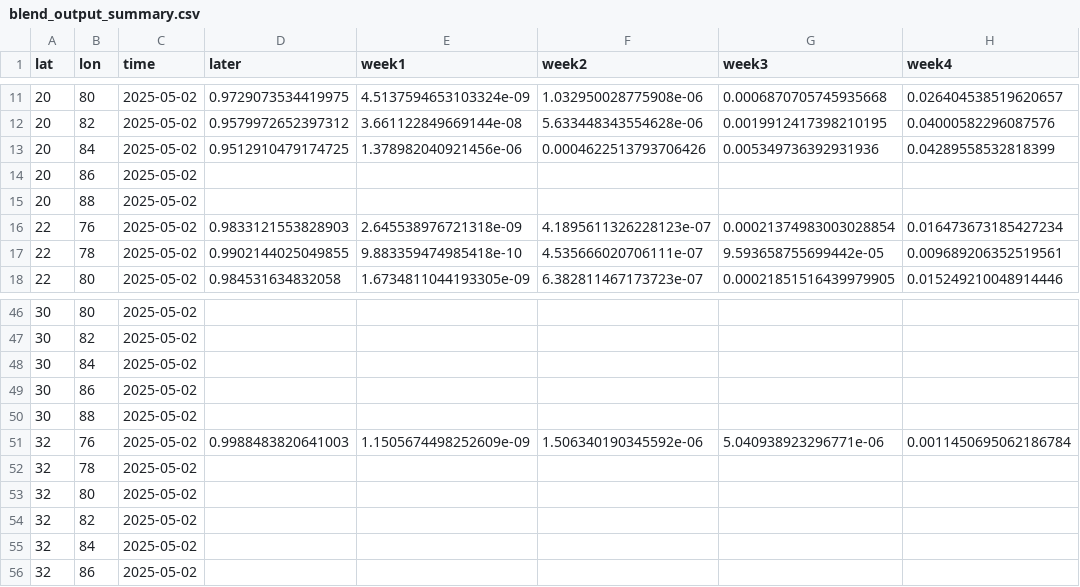
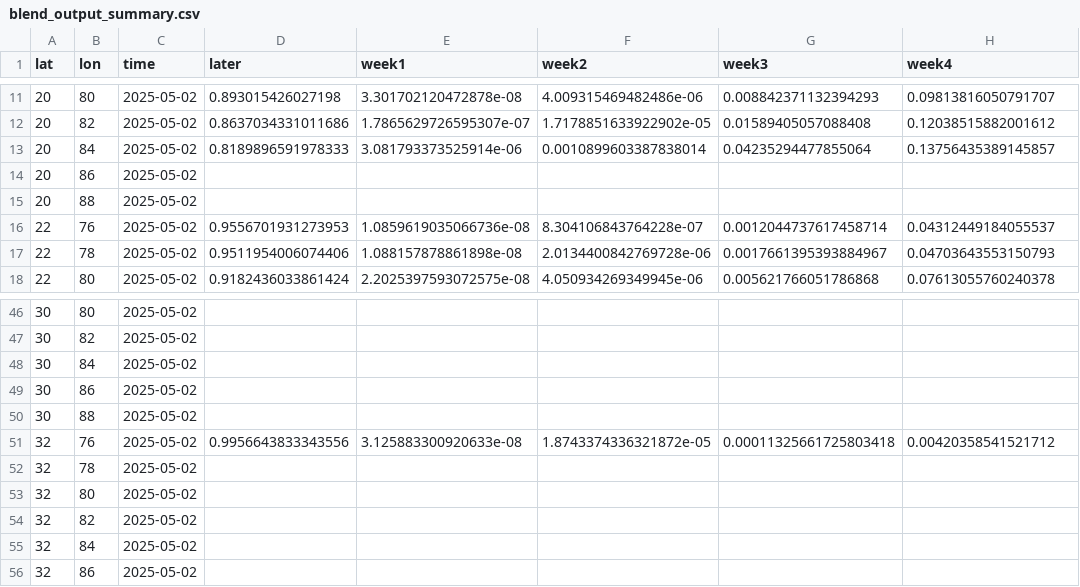
Before and after one commit to envfluids/monsoon-operational, a CSV file: docs/assets/data/blend_output_summary.csv, drawn as a sheet; only a part is shown, gaps mark what is left out; the diff covers the shown part only; the diff names each change by its address in the sheet, - before the commit and + after, or states it on an @@ line.

```diff
--- a/docs/assets/data/blend_output_summary.csv
+++ b/docs/assets/data/blend_output_summary.csv
-D11 (later): 0.9729073534419975
+D11 (later): 0.893015426027198
-E11 (week1): 4.5137594653103324e-09
+E11 (week1): 3.301702120472878e-08
-F11 (week2): 1.032950028775908e-06
+F11 (week2): 4.009315469482486e-06
-G11 (week3): 0.0006870705745935668
+G11 (week3): 0.008842371132394293
-H11 (week4): 0.026404538519620657
+H11 (week4): 0.09813816050791707
-D12 (later): 0.9579972652397312
+D12 (later): 0.8637034331011686
-E12 (week1): 3.661122849669144e-08
+E12 (week1): 1.7865629726595307e-07
-F12 (week2): 5.633448343554628e-06
+F12 (week2): 1.7178851633922902e-05
-G12 (week3): 0.0019912417398210195
+G12 (week3): 0.01589405057088408
-H12 (week4): 0.04000582296087576
+H12 (week4): 0.12038515882001612
-D13 (later): 0.9512910479174725
+D13 (later): 0.8189896591978333
-E13 (week1): 1.378982040921456e-06
+E13 (week1): 3.081793373525914e-06
-F13 (week2): 0.0004622513793706426
+F13 (week2): 0.0010899603387838014
-G13 (week3): 0.005349736392931936
+G13 (week3): 0.04235294477855064
-H13 (week4): 0.04289558532818399
+H13 (week4): 0.13756435389145857
-D16 (later): 0.9833121553828903
+D16 (later): 0.9556701931273953
-E16 (week1): 2.645538976721318e-09
+E16 (week1): 1.0859619035066736e-08
-F16 (week2): 4.1895611326228123e-07
+F16 (week2): 8.304106843764228e-07
-G16 (week3): 0.00021374983003028854
+G16 (week3): 0.0012044737617458714
-H16 (week4): 0.016473673185427234
+H16 (week4): 0.04312449184055537
-D17 (later): 0.9902144025049855
+D17 (later): 0.9511954006074406
-E17 (week1): 9.883359474985418e-10
+E17 (week1): 1.088157878861898e-08
-F17 (week2): 4.535666020706111e-07
+F17 (week2): 2.0134400842769728e-06
-G17 (week3): 9.593658755699442e-05
+G17 (week3): 0.0017661395393884967
-H17 (week4): 0.009689206352519561
+H17 (week4): 0.04703643553150793
-D18 (later): 0.984531634832058
+D18 (later): 0.9182436033861424
-E18 (week1): 1.6734811044193305e-09
+E18 (week1): 2.2025397593072575e-08
-F18 (week2): 6.382811467173723e-07
+F18 (week2): 4.050934269349945e-06
-G18 (week3): 0.00021851516439979905
+G18 (week3): 0.005621766051786868
-H18 (week4): 0.015249210048914446
+H18 (week4): 0.07613055760240378
-D51 (later): 0.9988483820641003
+D51 (later): 0.9956643833343556
-E51 (week1): 1.1505674498252609e-09
+E51 (week1): 3.125883300920633e-08
-F51 (week2): 1.506340190345592e-06
+F51 (week2): 1.8743374336321872e-05
-G51 (week3): 5.040938923296771e-06
+G51 (week3): 0.00011325661725803418
-H51 (week4): 0.0011450695062186784
+H51 (week4): 0.00420358541521712
```
Also changed, not shown: 125 edited cells elsewhere in this file, 2 other files.
